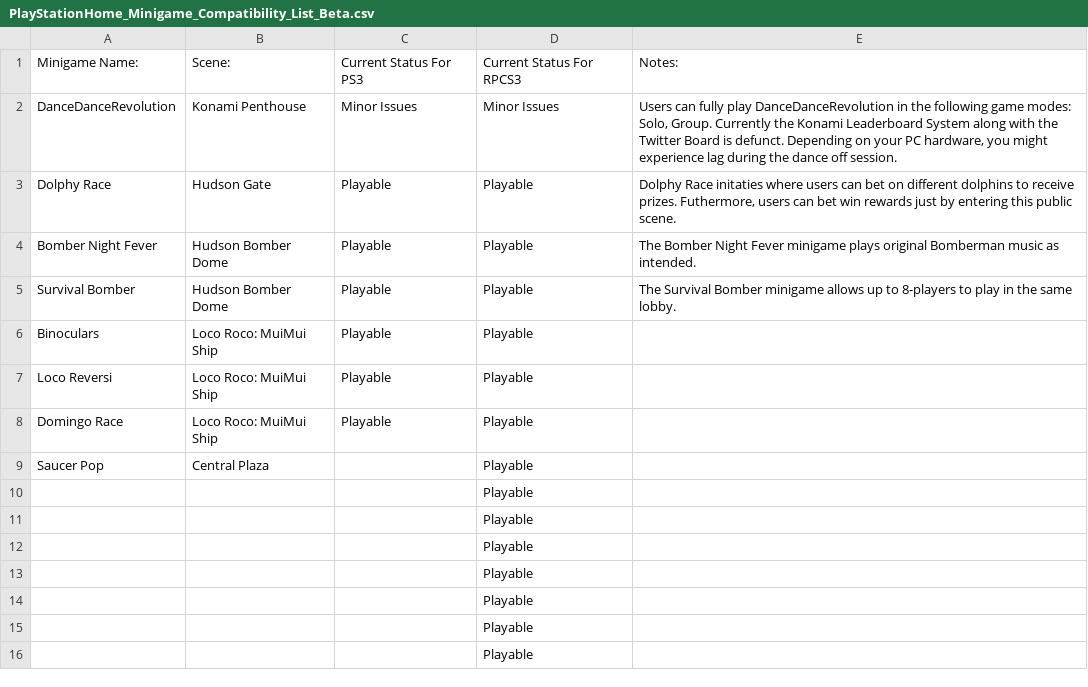
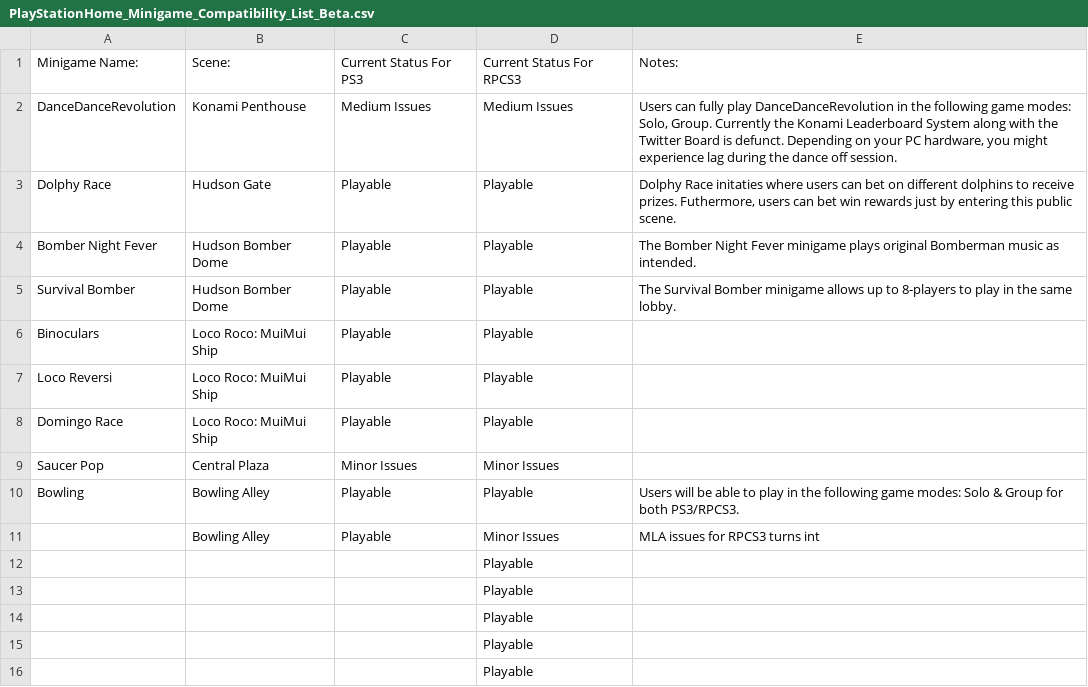
Before and after one commit to DestinationHome/Destination-Home-Online, a CSV file: PlayStationHome_Minigame_Compatibility_List/PlayStationHome_Minigame_Compatibility_List_Beta.csv, drawn as a sheet; only a part is shown; removed rows and columns are numbered as before the commit, all else as after; the diff names each change by its address in the sheet, - before the commit and + after, or states it on an @@ line.

Commit message:
Update PlayStationHome_Minigame_Compatibility_List_Beta.csv

```diff
--- a/PlayStationHome_Minigame_Compatibility_List/PlayStationHome_Minigame_Compatibility_List_Beta.csv
+++ b/PlayStationHome_Minigame_Compatibility_List/PlayStationHome_Minigame_Compatibility_List_Beta.csv
-C2: Minor Issues
+C2: Medium Issues
-D2: Minor Issues
+D2: Medium Issues
-C9: (empty)
+C9: Minor Issues
-D9: Playable
+D9: Minor Issues
-row 10:  |  |  | Playable
-row 11:  |  |  | Playable
+row 10: Bowling | Bowling Alley | Playable | Playable | Users will be able to play in the following game modes: Solo & Group for both PS3/RPCS3.
+row 11:  | Bowling Alley | Playable | Minor Issues | MLA issues for RPCS3 turns int
```
